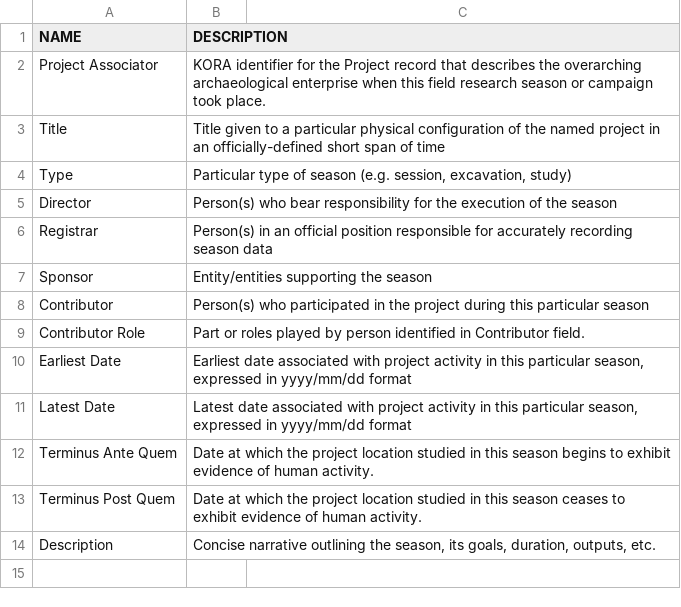
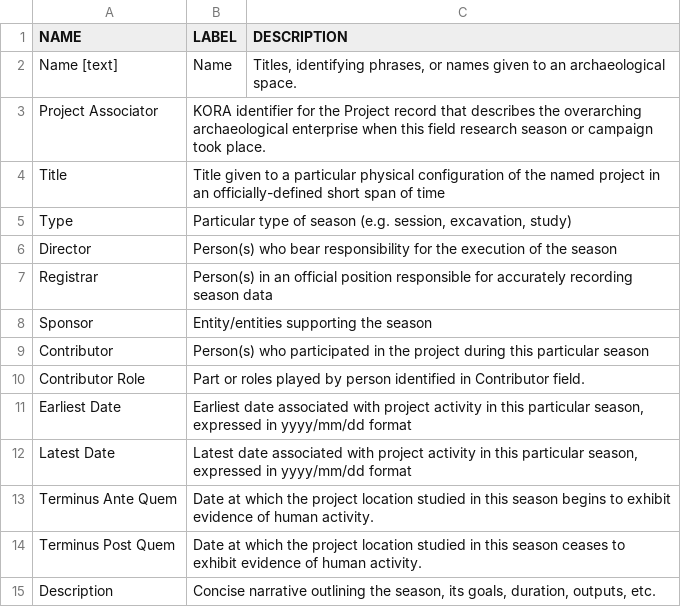
Before and after one commit to matrix-msu/ARCSCore, a CSV file: ARCS_2_SeasonSchema.csv, drawn as a sheet.

Commit message:
Update ARCS_2_SeasonSchema.csv

```diff
--- a/ARCS_2_SeasonSchema.csv
+++ b/ARCS_2_SeasonSchema.csv
@@ -1,2 +1,3 @@
-NAME,DESCRIPTION
+NAME,LABEL,DESCRIPTION
+"Name [text]","Name","Titles, identifying phrases, or names given to an archaeological space."
 Project Associator,KORA identifier for the Project record that describes the overarching archaeological enterprise when this field research season or campaign took place.
```
